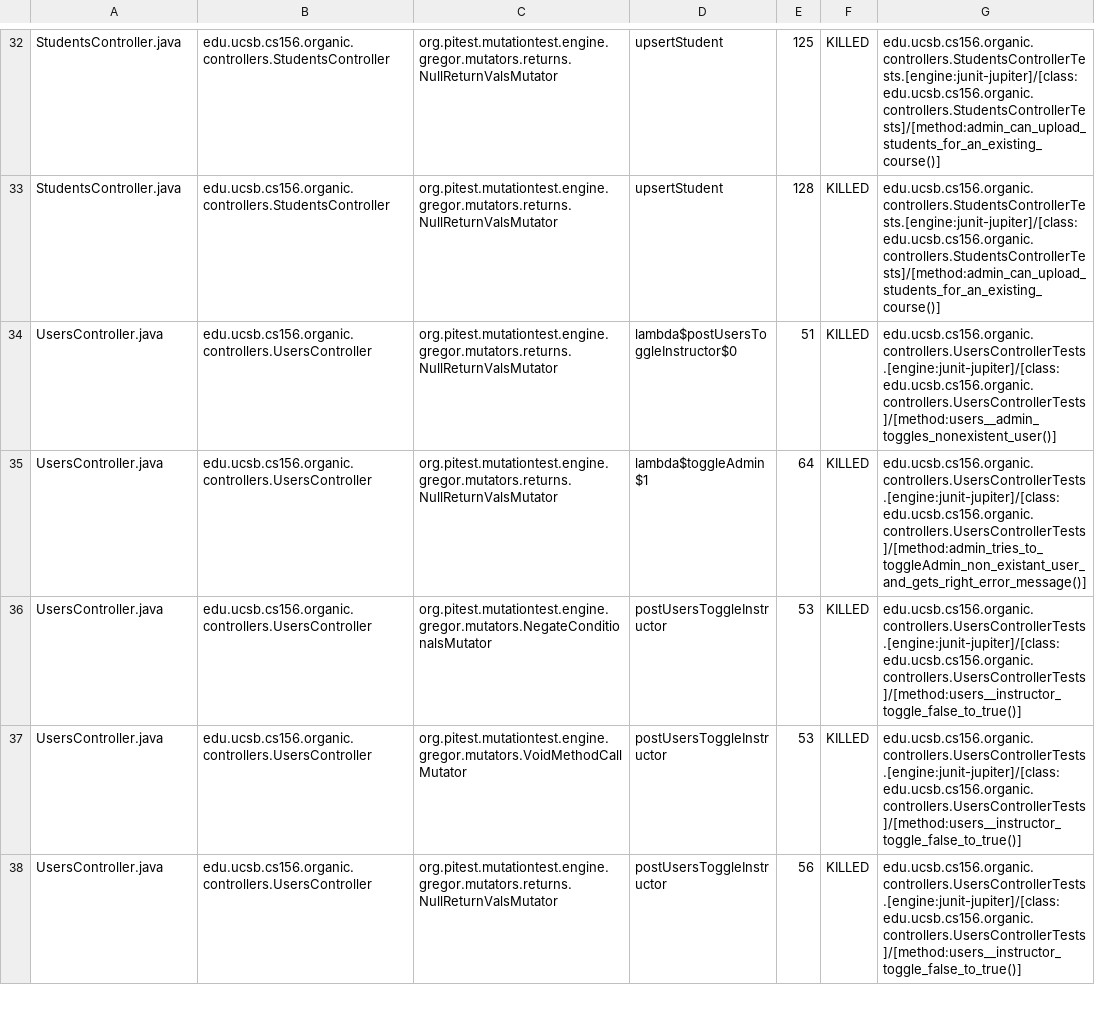
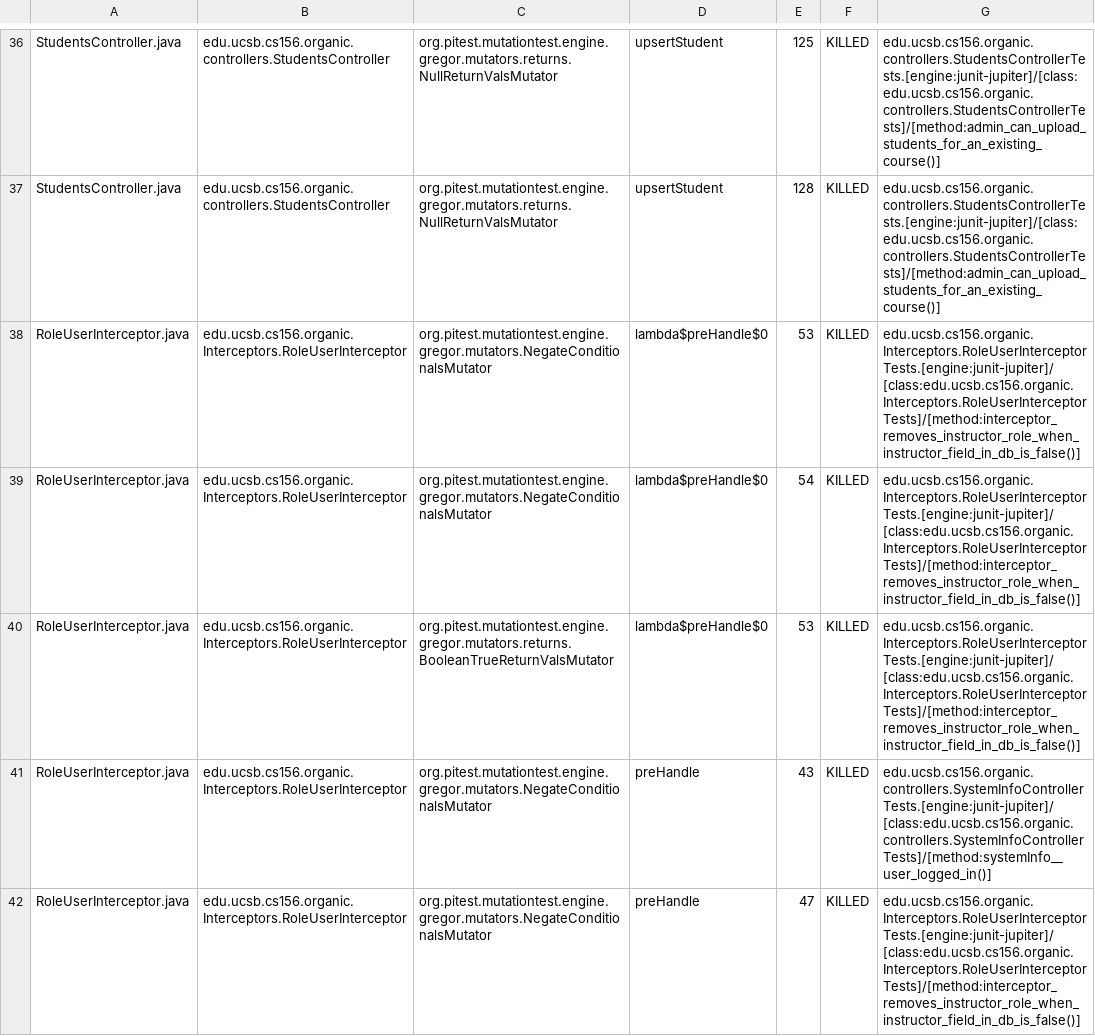
Before and after one commit to ucsb-cs156-f23/proj-organic-f23-6pm-4, a CSV file: prs/56/pitest/mutations.csv, drawn as a sheet; only a part is shown, gaps mark what is left out; the shorter side is filled out with more unchanged rows; the diff covers the shown part only; the diff names each change by its address in the sheet, - before the commit and + after, or states it on an @@ line.

Commit message:
Deploying to gh-pages from @ ucsb-cs156-f23/proj-organic-f23-6pm-4@4e3ee93f2da98560b271b462af2f0b696f065ae5 🚀

```diff
--- a/prs/56/pitest/mutations.csv
+++ b/prs/56/pitest/mutations.csv
+row 38: RoleUserInterceptor.java | edu.ucsb.cs156.organic.Interceptors.RoleUserInterceptor | org.pitest.mutationtest.engine.gregor.mutators.NegateConditionalsMutator | lambda$preHandle$0 | 53 | KILLED | edu.ucsb.cs156.organic.Interceptors.RoleUserInterceptorTests.[engine:junit-jupiter]/[class:edu.ucsb.cs156.organic.Interceptors.RoleUserInterceptorTests]/[method:interceptor_removes_instructor_role_when_instructor_field_in_db_is_false()]
+row 39: RoleUserInterceptor.java | edu.ucsb.cs156.organic.Interceptors.RoleUserInterceptor | org.pitest.mutationtest.engine.gregor.mutators.NegateConditionalsMutator | lambda$preHandle$0 | 54 | KILLED | edu.ucsb.cs156.organic.Interceptors.RoleUserInterceptorTests.[engine:junit-jupiter]/[class:edu.ucsb.cs156.organic.Interceptors.RoleUserInterceptorTests]/[method:interceptor_removes_instructor_role_when_instructor_field_in_db_is_false()]
+row 40: RoleUserInterceptor.java | edu.ucsb.cs156.organic.Interceptors.RoleUserInterceptor | org.pitest.mutationtest.engine.gregor.mutators.returns.BooleanTrueReturnValsMutator | lambda$preHandle$0 | 53 | KILLED | edu.ucsb.cs156.organic.Interceptors.RoleUserInterceptorTests.[engine:junit-jupiter]/[class:edu.ucsb.cs156.organic.Interceptors.RoleUserInterceptorTests]/[method:interceptor_removes_instructor_role_when_instructor_field_in_db_is_false()]
+row 41: RoleUserInterceptor.java | edu.ucsb.cs156.organic.Interceptors.RoleUserInterceptor | org.pitest.mutationtest.engine.gregor.mutators.NegateConditionalsMutator | preHandle | 43 | KILLED | edu.ucsb.cs156.organic.controllers.SystemInfoControllerTests.[engine:junit-jupiter]/[class:edu.ucsb.cs156.organic.controllers.SystemInfoControllerTests]/[method:systemInfo__user_logged_in()]
+row 42: RoleUserInterceptor.java | edu.ucsb.cs156.organic.Interceptors.RoleUserInterceptor | org.pitest.mutationtest.engine.gregor.mutators.NegateConditionalsMutator | preHandle | 47 | KILLED | edu.ucsb.cs156.organic.Interceptors.RoleUserInterceptorTests.[engine:junit-jupiter]/[class:edu.ucsb.cs156.organic.Interceptors.RoleUserInterceptorTests]/[method:interceptor_removes_instructor_role_when_instructor_field_in_db_is_false()]
```
Also changed, not shown: 9 added rows and 35 edited cells elsewhere in this file, 19 other files.
